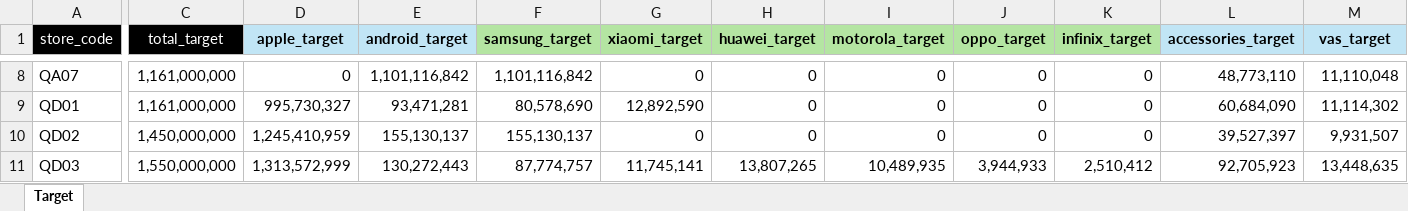
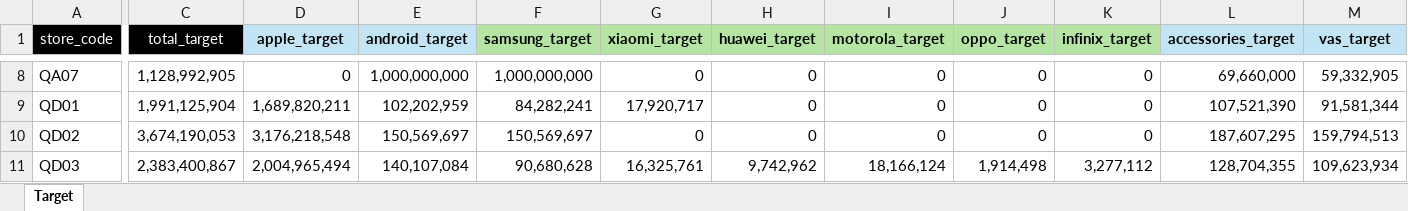
Before and after one commit to AmirilM/onemaptech.id, an Excel workbook: data/raw/master-target.xlsx, sheet Target, drawn as a sheet; only a part is shown, gaps mark what is left out; values as stored, in another font and other column widths than the file's, no borders; the diff covers the shown part only; the diff names each change by its address in the sheet, - before the commit and + after, or states it on an @@ line.

Commit message:
Data: fix store_code #REF! + refresh master-target 130 -> 134 baris

```diff
--- a/data/raw/master-target.xlsx (sheet Target)
+++ b/data/raw/master-target.xlsx (sheet Target)
-C8 (total_target): 1,161,000,000
+C8 (total_target): 1,128,992,905
-E8 (android_target): 1,101,116,842
+E8 (android_target): 1,000,000,000
-F8 (samsung_target): 1,101,116,842
+F8 (samsung_target): 1,000,000,000
-L8 (accessories_target): 48,773,110
+L8 (accessories_target): 69,660,000
-M8 (vas_target): 11,110,048
+M8 (vas_target): 59,332,905
-C9 (total_target): 1,161,000,000
+C9 (total_target): 1,991,125,904
-D9 (apple_target): 995,730,327
+D9 (apple_target): 1,689,820,211
-E9 (android_target): 93,471,281
+E9 (android_target): 102,202,959
-F9 (samsung_target): 80,578,690
+F9 (samsung_target): 84,282,241
-G9 (xiaomi_target): 12,892,590
+G9 (xiaomi_target): 17,920,717
-L9 (accessories_target): 60,684,090
+L9 (accessories_target): 107,521,390
-M9 (vas_target): 11,114,302
+M9 (vas_target): 91,581,344
-C10 (total_target): 1,450,000,000
+C10 (total_target): 3,674,190,053
-D10 (apple_target): 1,245,410,959
+D10 (apple_target): 3,176,218,548
-E10 (android_target): 155,130,137
+E10 (android_target): 150,569,697
-F10 (samsung_target): 155,130,137
+F10 (samsung_target): 150,569,697
-L10 (accessories_target): 39,527,397
+L10 (accessories_target): 187,607,295
-M10 (vas_target): 9,931,507
+M10 (vas_target): 159,794,513
-C11 (total_target): 1,550,000,000
+C11 (total_target): 2,383,400,867
-D11 (apple_target): 1,313,572,999
+D11 (apple_target): 2,004,965,494
-E11 (android_target): 130,272,443
+E11 (android_target): 140,107,084
-F11 (samsung_target): 87,774,757
+F11 (samsung_target): 90,680,628
-G11 (xiaomi_target): 11,745,141
+G11 (xiaomi_target): 16,325,761
-H11 (huawei_target): 13,807,265
+H11 (huawei_target): 9,742,962
-I11 (motorola_target): 10,489,935
+I11 (motorola_target): 18,166,124
-J11 (oppo_target): 3,944,933
+J11 (oppo_target): 1,914,498
-K11 (infinix_target): 2,510,412
+K11 (infinix_target): 3,277,112
-L11 (accessories_target): 92,705,923
+L11 (accessories_target): 128,704,355
-M11 (vas_target): 13,448,635
+M11 (vas_target): 109,623,934
```
Also changed, not shown: 5 added rows, 1 removed row and 1281 edited cells elsewhere in this sheet, 2 other files.
